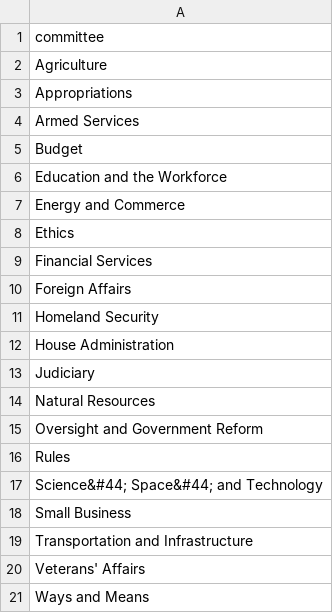
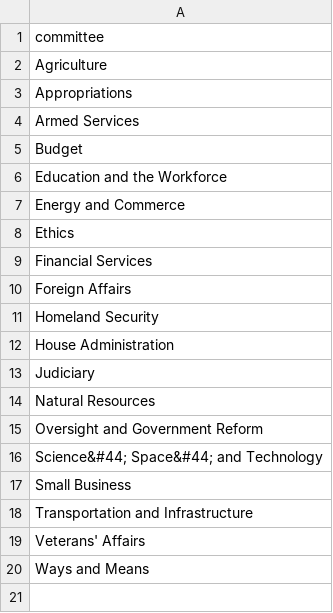
Before and after one commit to M4598bm/President-2016, a CSV file: data/housecommittees.csv, drawn as a sheet; the diff names each change by its address in the sheet, - before the commit and + after, or states it on an @@ line.

```diff
--- a/data/housecommittees.csv
+++ b/data/housecommittees.csv
-row 16: Rules
```
Also changed, not shown: data/senatecommittees.csv, 1 other file.
